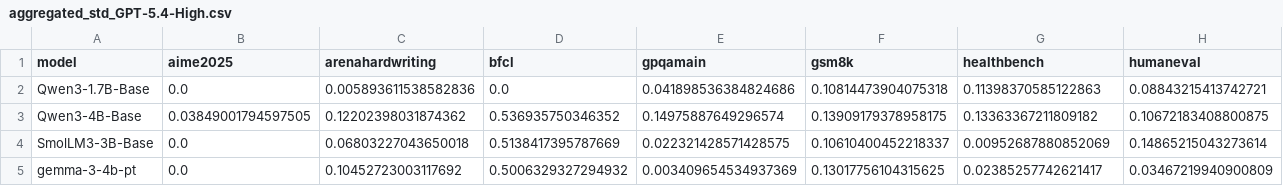
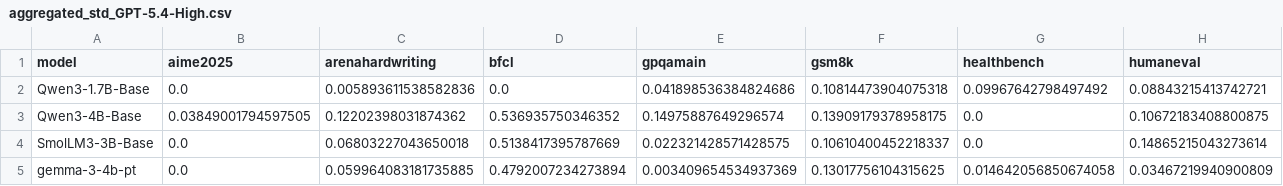
Before and after one commit to aisa-group/posttrainbench-website, a CSV file: data/aggregated_std_GPT-5.4-High.csv, drawn as a sheet.

```diff
--- a/data/aggregated_std_GPT-5.4-High.csv
+++ b/data/aggregated_std_GPT-5.4-High.csv
@@ -1,5 +1,5 @@
 model,aime2025,arenahardwriting,bfcl,gpqamain,gsm8k,healthbench,humaneval
-Qwen3-1.7B-Base,0.0,0.005893611538582836,0.0,0.041898536384824686,0.10814473904075318,0.11398370585122863,0.08843215413742721
-Qwen3-4B-Base,0.03849001794597505,0.12202398031874362,0.536935750346352,0.14975887649296574,0.13909179378958175,0.13363367211809182,0.10672183408800875
-SmolLM3-3B-Base,0.0,0.06803227043650018,0.5138417395787669,0.022321428571428575,0.10610400452218337,0.00952687880852069,0.14865215043273614
-gemma-3-4b-pt,0.0,0.10452723003117692,0.5006329327294932,0.003409654534937369,0.13017756104315625,0.02385257742621417,0.03467219940900809
+Qwen3-1.7B-Base,0.0,0.005893611538582836,0.0,0.041898536384824686,0.10814473904075318,0.09967642798497492,0.08843215413742721
+Qwen3-4B-Base,0.03849001794597505,0.12202398031874362,0.536935750346352,0.14975887649296574,0.13909179378958175,0.0,0.10672183408800875
+SmolLM3-3B-Base,0.0,0.06803227043650018,0.5138417395787669,0.022321428571428575,0.10610400452218337,0.0,0.14865215043273614
+gemma-3-4b-pt,0.0,0.059964083181735885,0.4792007234273894,0.003409654534937369,0.13017756104315625,0.014642056850674058,0.03467219940900809
```
Also changed, not shown: data/aggregated_avg_Opus-4.6-1M.csv, data/aggregated_std_GPT-5.5-xHigh.csv, 36 other files.
